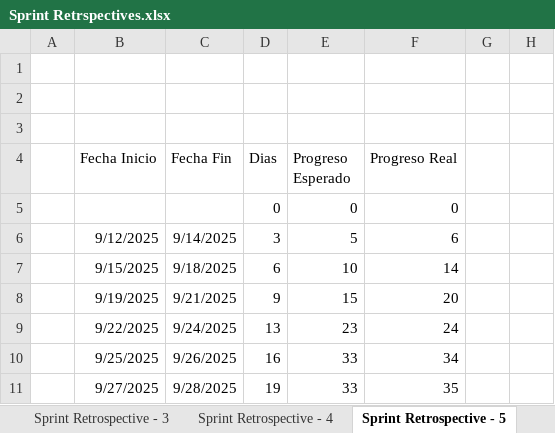
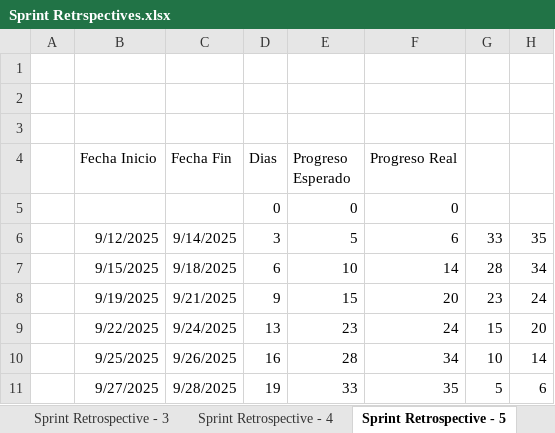
Before and after one commit to LuisFer-01/PaConsentir-Catering, an Excel workbook: docs/Sprint Retrspectives.xlsx, sheet Sprint Retrospective - 5, drawn as a sheet; values as stored, in another font and other column widths than the file's, no borders; charts and pictures not drawn; the diff names each change by its address in the sheet, - before the commit and + after, or states it on an @@ line.

```diff
--- a/docs/Sprint Retrspectives.xlsx (sheet Sprint Retrospective - 5)
+++ b/docs/Sprint Retrspectives.xlsx (sheet Sprint Retrospective - 5)
-G6: (empty)
+G6: 33
-H6: (empty)
+H6: 35
-G7: (empty)
+G7: 28
-H7: (empty)
+H7: 34
-G8: (empty)
+G8: 23
-H8: (empty)
+H8: 24
-G9: (empty)
+G9: 15
-H9: (empty)
+H9: 20
-E10 (Progreso Esperado): 33
+E10 (Progreso Esperado): 28
-G10: (empty)
+G10: 10
-H10: (empty)
+H10: 14
-G11: (empty)
+G11: 5
-H11: (empty)
+H11: 6
```
Also changed, not shown: sheet Sprint Retrospective - 4, charts or pictures, 34 other files.
